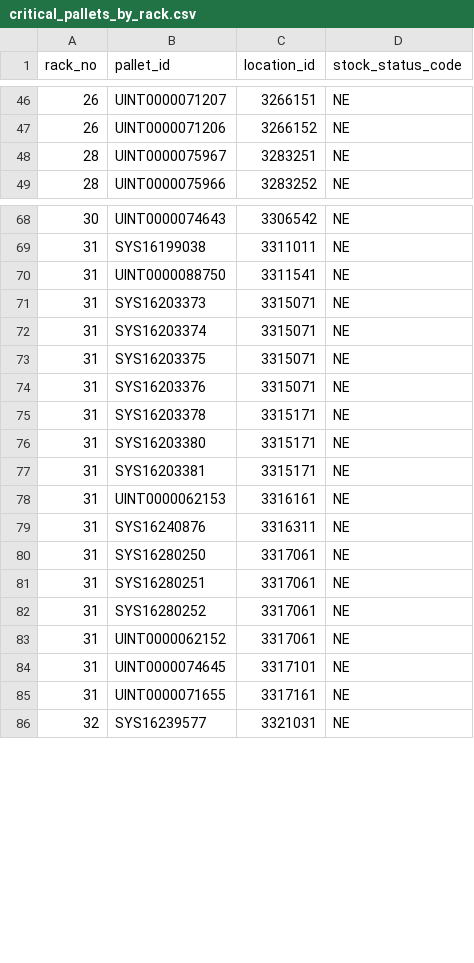
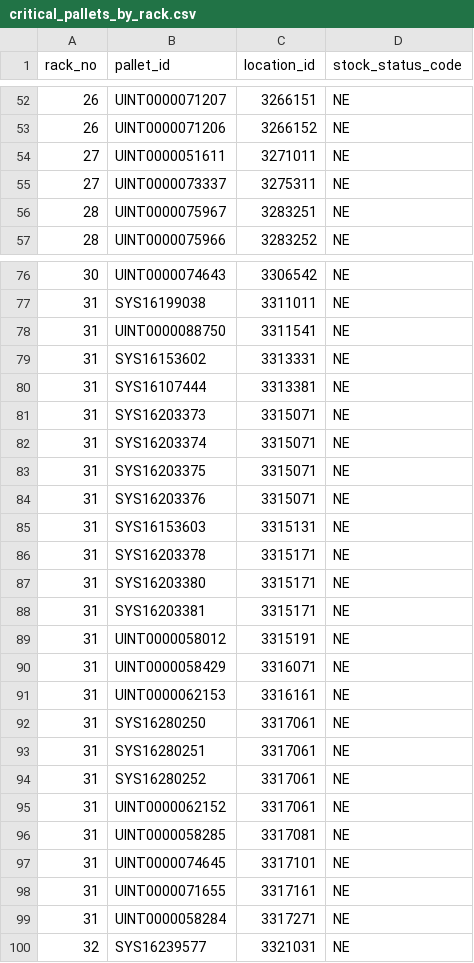
Before and after one commit to ang88myt/kit-app-template, a CSV file: critical_pallets_by_rack.csv, drawn as a sheet; only a part is shown, gaps mark what is left out; the diff covers the shown part only.

```diff
--- a/critical_pallets_by_rack.csv
+++ b/critical_pallets_by_rack.csv
@@ -47,2 +53,4 @@ rack_no,pallet_id,location_id,stock_status_code
 26,UINT0000071206,3266152,NE
+27,UINT0000051611,3271011,NE
+27,UINT0000073337,3275311,NE
 28,UINT0000075967,3283251,NE
@@ -70,2 +78,4 @@ rack_no,pallet_id,location_id,stock_status_code
 31,UINT0000088750,3311541,NE
+31,SYS16153602,3313331,NE
+31,SYS16107444,3313381,NE
 31,SYS16203373,3315071,NE
@@ -74,2 +84,3 @@ rack_no,pallet_id,location_id,stock_status_code
 31,SYS16203376,3315071,NE
+31,SYS16153603,3315131,NE
 31,SYS16203378,3315171,NE
@@ -77,4 +88,5 @@ rack_no,pallet_id,location_id,stock_status_code
 31,SYS16203381,3315171,NE
+31,UINT0000058012,3315191,NE
+31,UINT0000058429,3316071,NE
 31,UINT0000062153,3316161,NE
-31,SYS16240876,3316311,NE
 31,SYS16280250,3317061,NE
@@ -83,4 +95,6 @@ rack_no,pallet_id,location_id,stock_status_code
 31,UINT0000062152,3317061,NE
+31,UINT0000058285,3317081,NE
 31,UINT0000074645,3317101,NE
 31,UINT0000071655,3317161,NE
+31,UINT0000058284,3317271,NE
 32,SYS16239577,3321031,NE
```
Also changed, not shown: 30 added rows, 9 removed rows and 4 edited cells elsewhere in this file, violations.csv, 3 other files.
